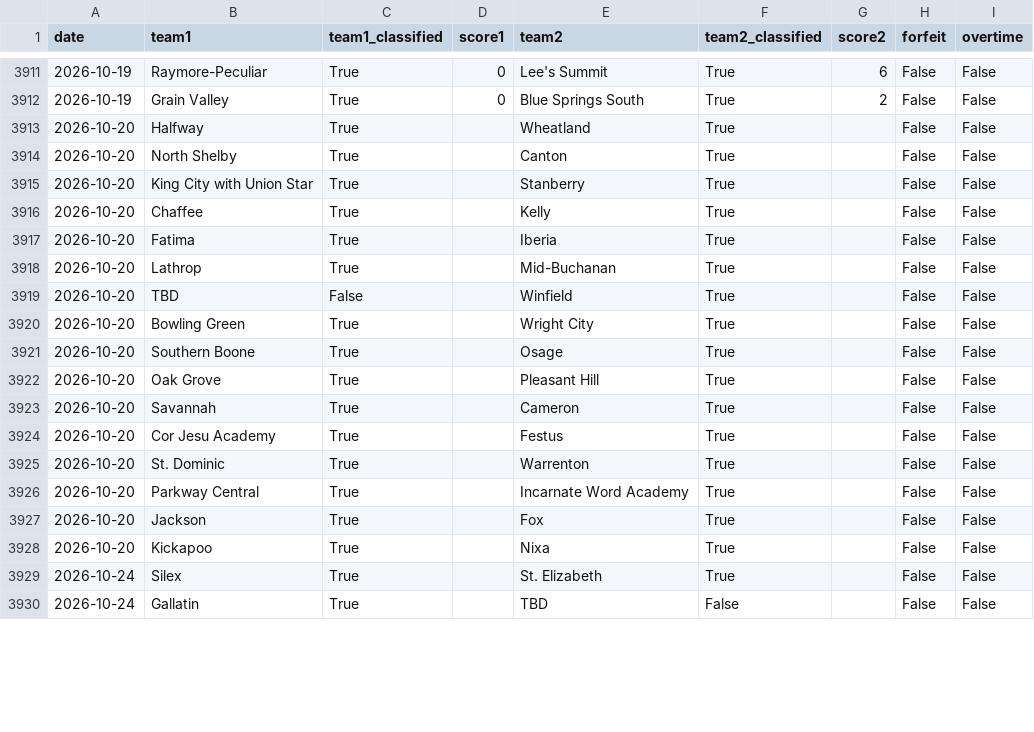
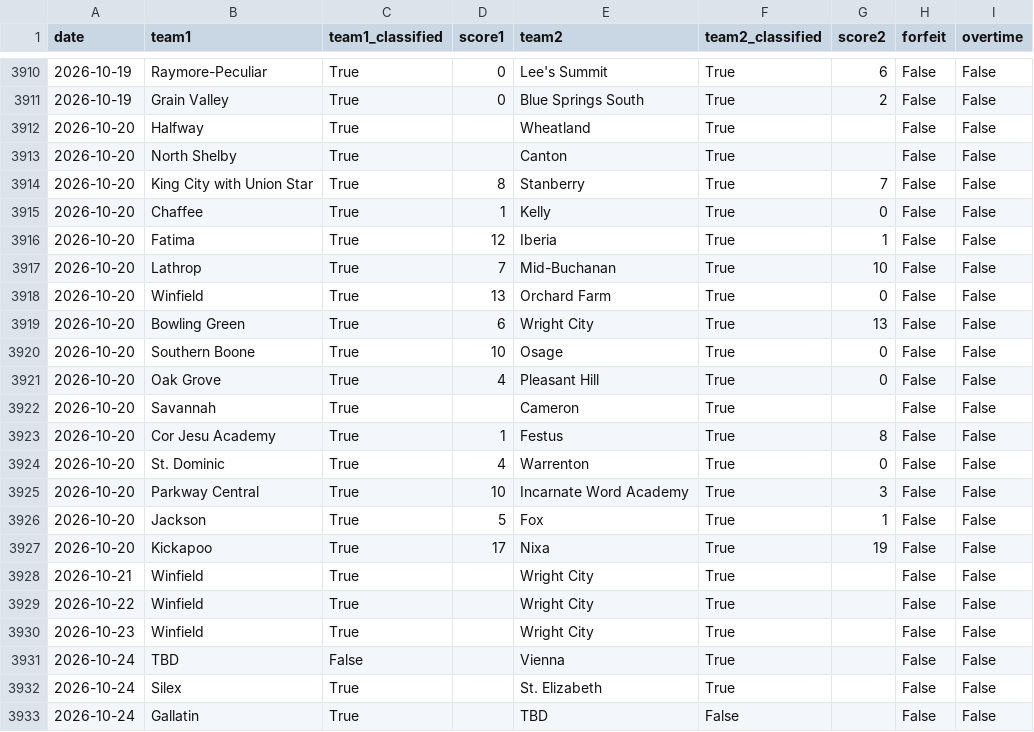
Before and after one commit to AllMOSports/Fall_Softball_Ratings_2026, a CSV file: fall_softball_games_2026_all.csv, drawn as a sheet; only a part is shown, gaps mark what is left out; the diff covers the shown part only.

```diff
--- a/fall_softball_games_2026_all.csv
+++ b/fall_softball_games_2026_all.csv
@@ -3914,16 +3913,20 @@ date,team1,team1_classified,score1,team2,team2_classified,score2,forfeit,overtim
 2026-10-20,North Shelby,True,,Canton,True,,False,False
-2026-10-20,King City with Union Star,True,,Stanberry,True,,False,False
-2026-10-20,Chaffee,True,,Kelly,True,,False,False
-2026-10-20,Fatima,True,,Iberia,True,,False,False
-2026-10-20,Lathrop,True,,Mid-Buchanan,True,,False,False
-2026-10-20,TBD,False,,Winfield,True,,False,False
-2026-10-20,Bowling Green,True,,Wright City,True,,False,False
-2026-10-20,Southern Boone,True,,Osage,True,,False,False
-2026-10-20,Oak Grove,True,,Pleasant Hill,True,,False,False
+2026-10-20,King City with Union Star,True,8,Stanberry,True,7,False,False
+2026-10-20,Chaffee,True,1,Kelly,True,0,False,False
+2026-10-20,Fatima,True,12,Iberia,True,1,False,False
+2026-10-20,Lathrop,True,7,Mid-Buchanan,True,10,False,False
+2026-10-20,Winfield,True,13,Orchard Farm,True,0,False,False
+2026-10-20,Bowling Green,True,6,Wright City,True,13,False,False
+2026-10-20,Southern Boone,True,10,Osage,True,0,False,False
+2026-10-20,Oak Grove,True,4,Pleasant Hill,True,0,False,False
 2026-10-20,Savannah,True,,Cameron,True,,False,False
-2026-10-20,Cor Jesu Academy,True,,Festus,True,,False,False
-2026-10-20,St. Dominic,True,,Warrenton,True,,False,False
-2026-10-20,Parkway Central,True,,Incarnate Word Academy,True,,False,False
-2026-10-20,Jackson,True,,Fox,True,,False,False
-2026-10-20,Kickapoo,True,,Nixa,True,,False,False
+2026-10-20,Cor Jesu Academy,True,1,Festus,True,8,False,False
+2026-10-20,St. Dominic,True,4,Warrenton,True,0,False,False
+2026-10-20,Parkway Central,True,10,Incarnate Word Academy,True,3,False,False
+2026-10-20,Jackson,True,5,Fox,True,1,False,False
+2026-10-20,Kickapoo,True,17,Nixa,True,19,False,False
+2026-10-21,Winfield,True,,Wright City,True,,False,False
+2026-10-22,Winfield,True,,Wright City,True,,False,False
+2026-10-23,Winfield,True,,Wright City,True,,False,False
+2026-10-24,TBD,False,,Vienna,True,,False,False
 2026-10-24,Silex,True,,St. Elizabeth,True,,False,False
```
Also changed, not shown: 3 added rows, 2 removed rows and 24 edited cells elsewhere in this file, fall_softball_games_2026.csv, fall_softball_missing_scores_2026.csv, 23 other files.
